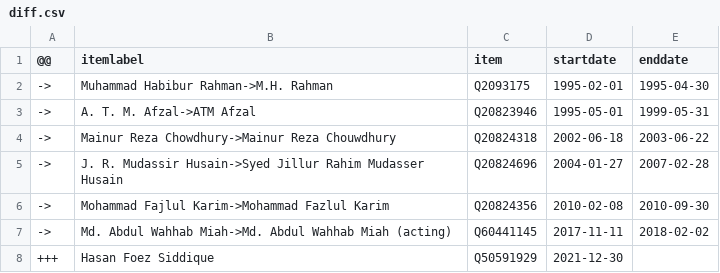
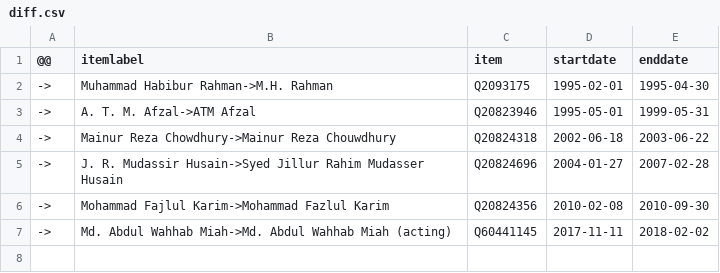
Before and after one commit to every-politician-scrapers/bangladesh-ministers, a CSV file: sources/chief-justice-enwiki/diff.csv, drawn as a sheet; the diff names each change by its address in the sheet, - before the commit and + after, or states it on an @@ line.

```diff
--- a/sources/chief-justice-enwiki/diff.csv
+++ b/sources/chief-justice-enwiki/diff.csv
-row 8: +++ | Hasan Foez Siddique | Q50591929 | 2021-12-30
```
Also changed, not shown: sources/chief-justice-enwiki/wikidata.csv.
